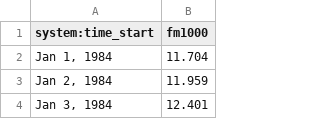
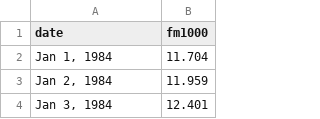
Before and after one commit to tyson-swetnam/emsi, a CSV file: data/gridmet_fm1000_chiricahua_sa1_1984_1994.csv, drawn as a sheet; only a part is shown.

Commit message:
Update gridmet_fm1000_chiricahua_sa1_1984_1994.csv

```diff
--- a/data/gridmet_fm1000_chiricahua_sa1_1984_1994.csv
+++ b/data/gridmet_fm1000_chiricahua_sa1_1984_1994.csv
@@ -1,2 +1,2 @@
-system:time_start,fm1000
+date,fm1000
 "Jan 1, 1984",11.704
```
